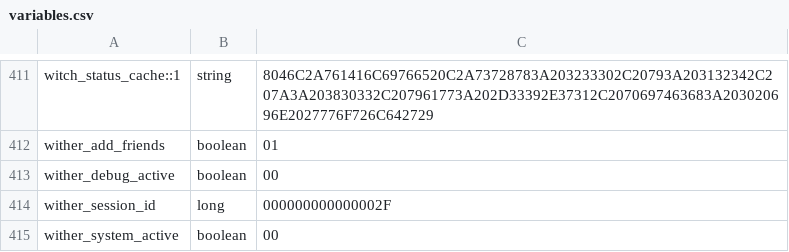
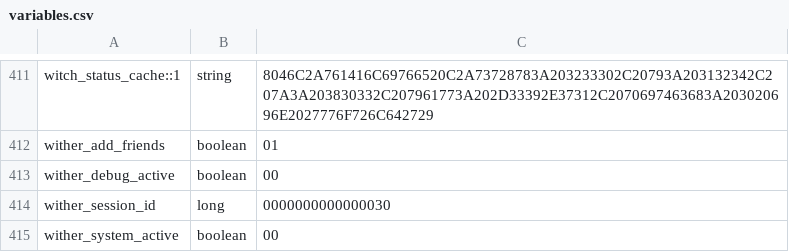
Before and after one commit to itaisinger/TwinVeils, a CSV file: servers/world server/plugins/Skript/variables.csv, drawn as a sheet; only a part is shown, gaps mark what is left out.

```diff
--- a/servers/world server/plugins/Skript/variables.csv
+++ b/servers/world server/plugins/Skript/variables.csv
@@ -413,3 +413,3 @@ wither_add_friends, boolean, 01
 wither_debug_active, boolean, 00
-wither_session_id, long, 000000000000002F
+wither_session_id, long, 0000000000000030
 wither_system_active, boolean, 00
```
Also changed, not shown: 27 other files.
